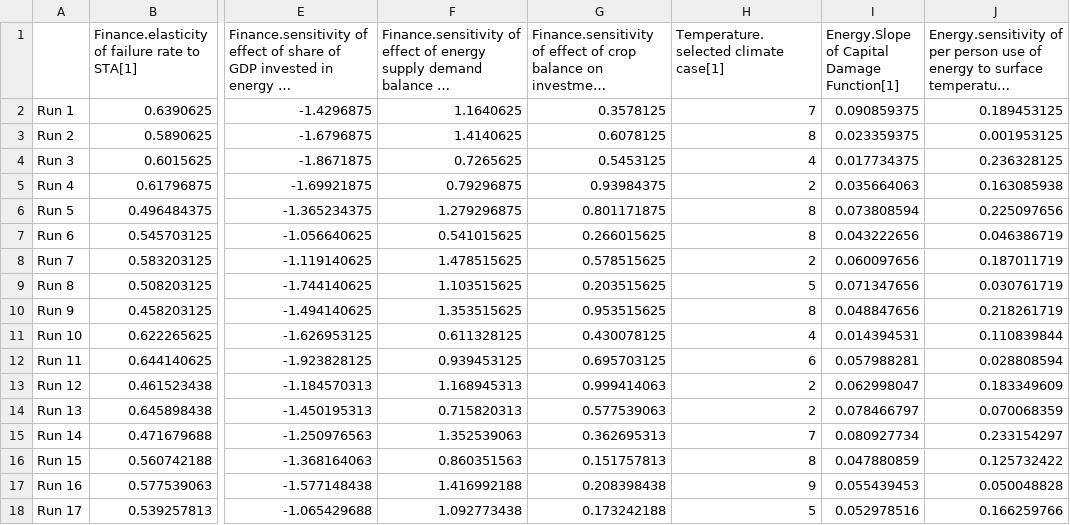
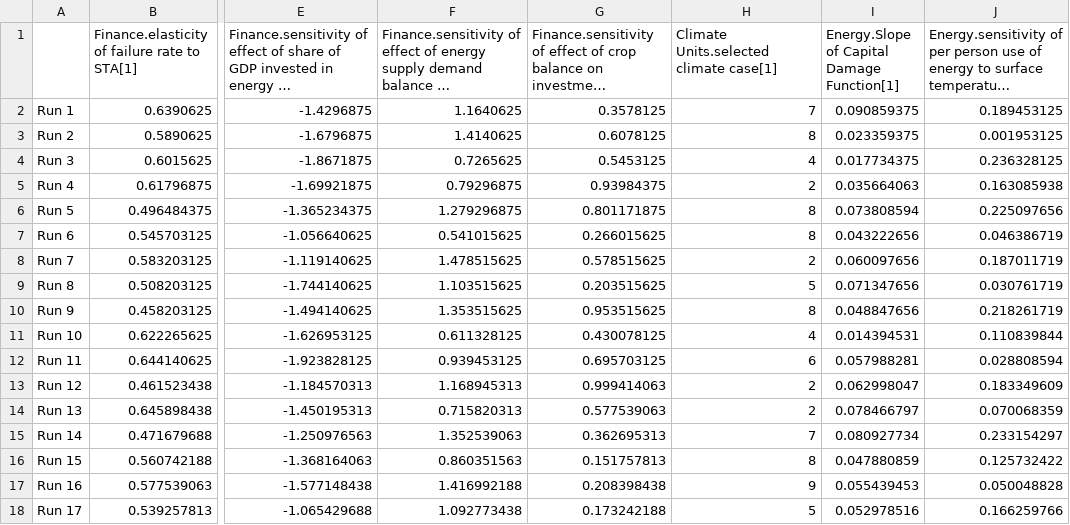
Before and after one commit to metno/WorldTransFRIDA, a CSV file: Data/external_sensi.csv, drawn as a sheet; only a part is shown, gaps mark what is left out; long unchanged cells end in …; the diff names each change by its address in the sheet, - before the commit and + after, or states it on an @@ line.

Commit message:
modularised temperature

```diff
--- a/Data/external_sensi.csv
+++ b/Data/external_sensi.csv
-H1: Temperature.selected climate case[1]
+H1: Climate Units.selected climate case[1]
```
Also changed, not shown: Data/Calibration Data.csv, Data/uncertainity_parameters.csv, 7 other files.
